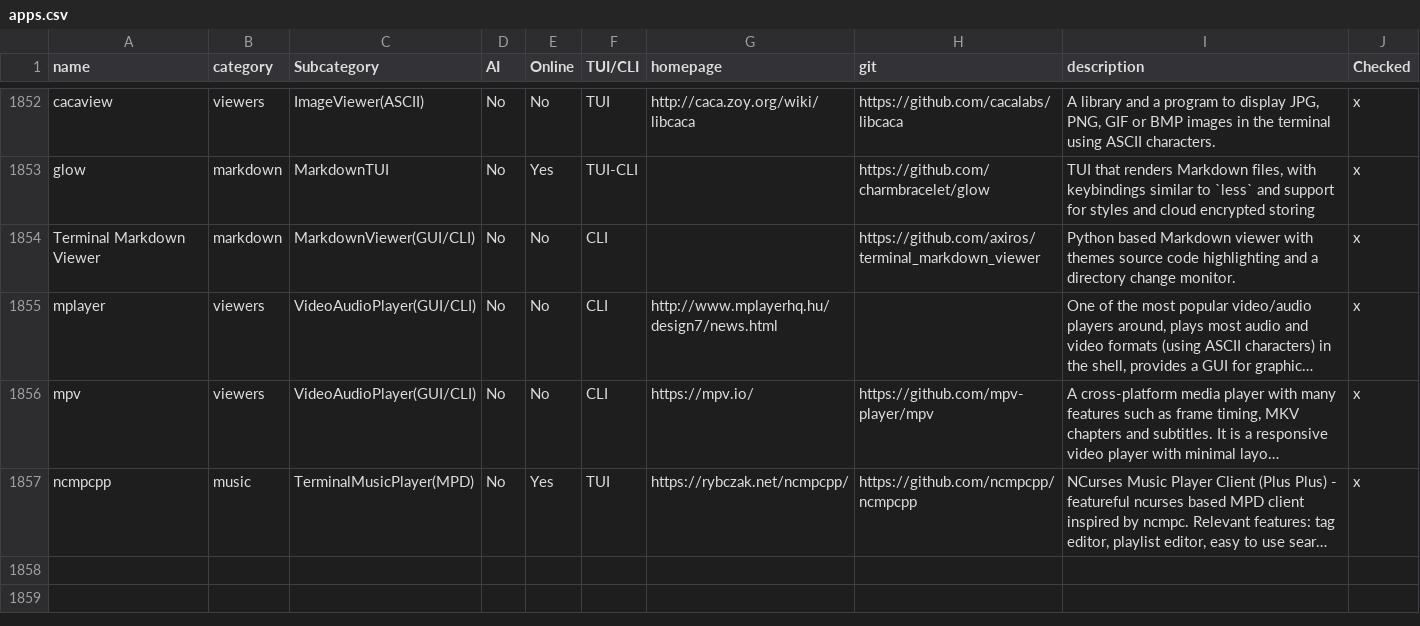
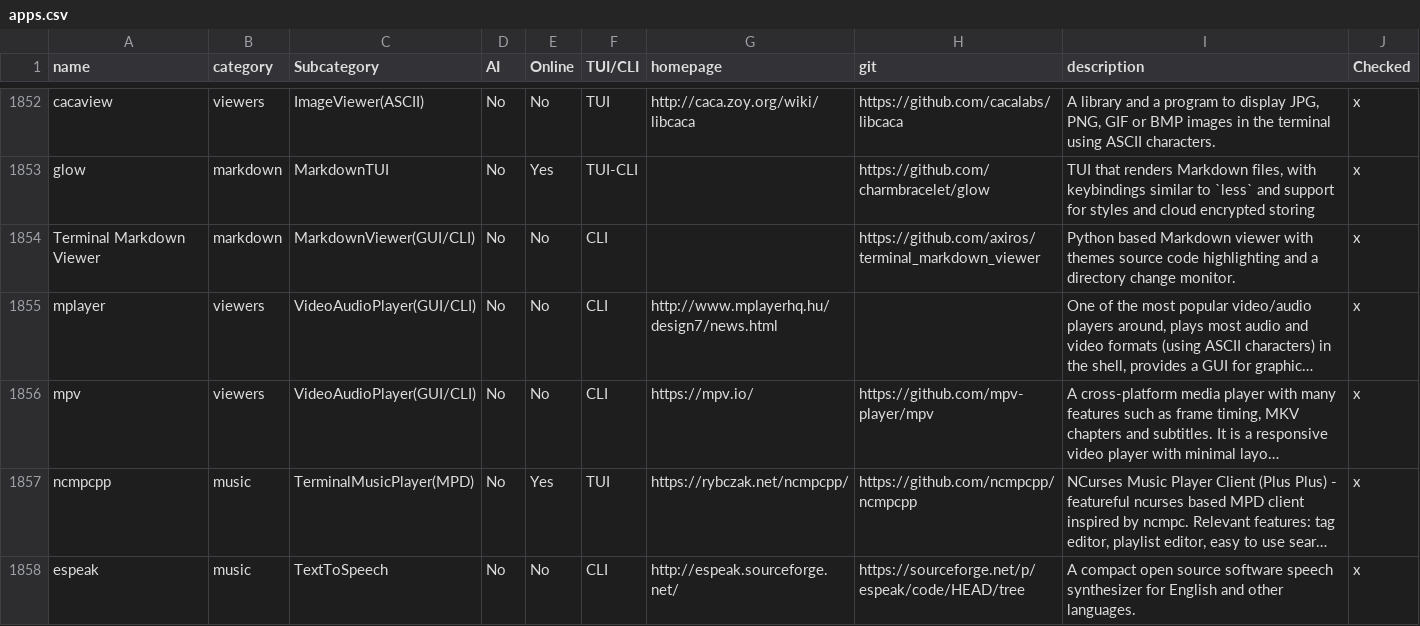
Before and after one commit to yaaseminyavuz/awesome-cli-apps-in-a-csv, a CSV file: apps.csv, drawn as a sheet; only a part is shown, gaps mark what is left out; long unchanged cells end in …; the diff names each change by its address in the sheet, - before the commit and + after, or states it on an @@ line.

Commit message:
Auto-update: updated AI, Online, TUI/CLI, Subcategory for 'espeak'

```diff
--- a/apps.csv
+++ b/apps.csv
+row 1858: espeak | music | TextToSpeech | No | No | CLI | http://espeak.sourceforge.net/ | https://sourceforge.net/p/espeak/code/HEAD/tree | A compact open source software speech synthesizer for English and other languages. | x
```
